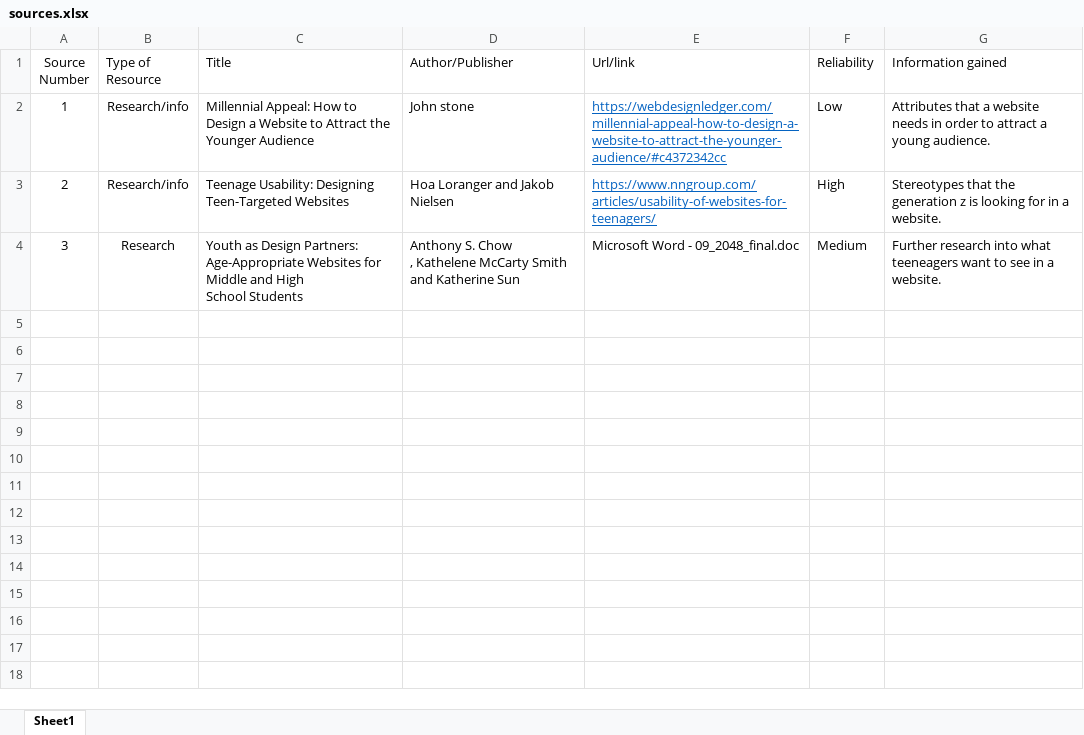
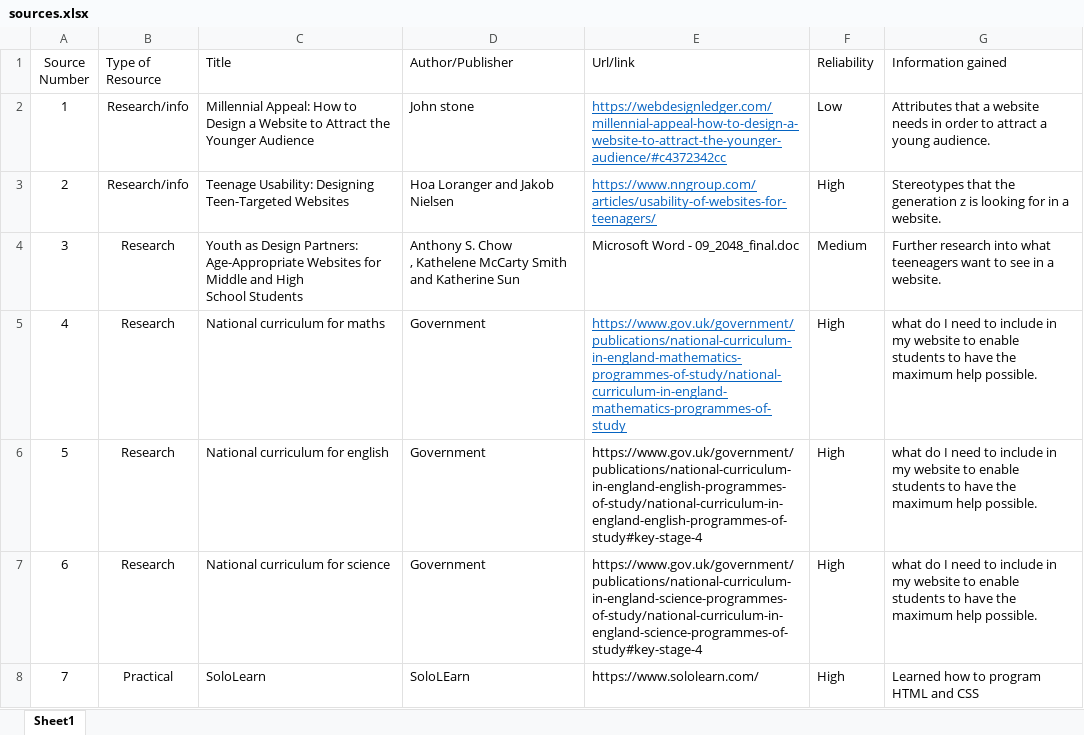
Before and after one commit to estebanlv/EPQ-Website-Project, an Excel workbook: Documents/Non-Official Documents/sources.xlsx, sheet Sheet1, drawn as a sheet; values as stored, in another font and other column widths than the file's, no borders; the diff names each change by its address in the sheet, - before the commit and + after, or states it on an @@ line.

Commit message:
Updated sources

```diff
--- a/Documents/Non-Official Documents/sources.xlsx (sheet Sheet1)
+++ b/Documents/Non-Official Documents/sources.xlsx (sheet Sheet1)
+row 5: 4 | Research | National curriculum for maths | Government | https://www.gov.uk/government/publications/national-curriculum-in-england-mathematics-programmes-of-study/national-curriculum-in-england-mathematics-programmes-of-study | High | what do I need to include in my website to enable students to have the maximum help possible.
+row 6: 5 | Research | National curriculum for english | Government | https://www.gov.uk/government/publications/national-curriculum-in-england-english-programmes-of-study/national-curriculum-in-england-english-programmes-of-study#key-stage-4 | High | what do I need to include in my website to enable students to have the maximum help possible.
+row 7: 6 | Research | National curriculum for science | Government | https://www.gov.uk/government/publications/national-curriculum-in-england-science-programmes-of-study/national-curriculum-in-england-science-programmes-of-study#key-stage-4 | High | what do I need to include in my website to enable students to have the maximum help possible.
+row 8: 7 | Practical | SoloLearn | SoloLEarn | https://www.sololearn.com/ | High | Learned how to program HTML and CSS
```
Also changed, not shown: 1 other file.
